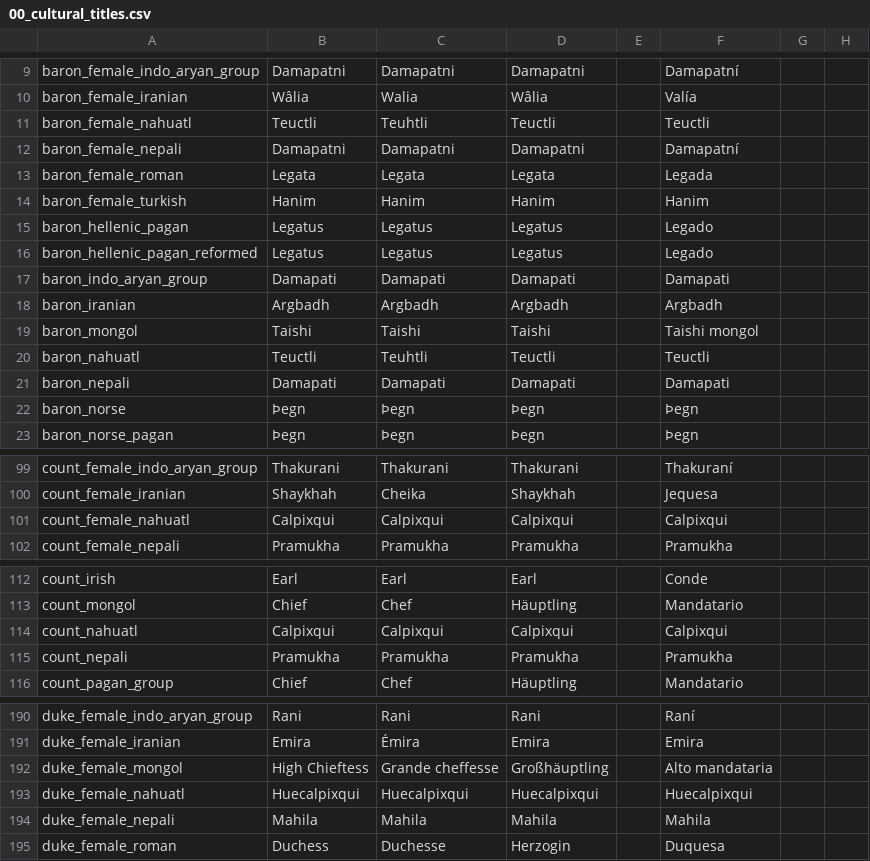
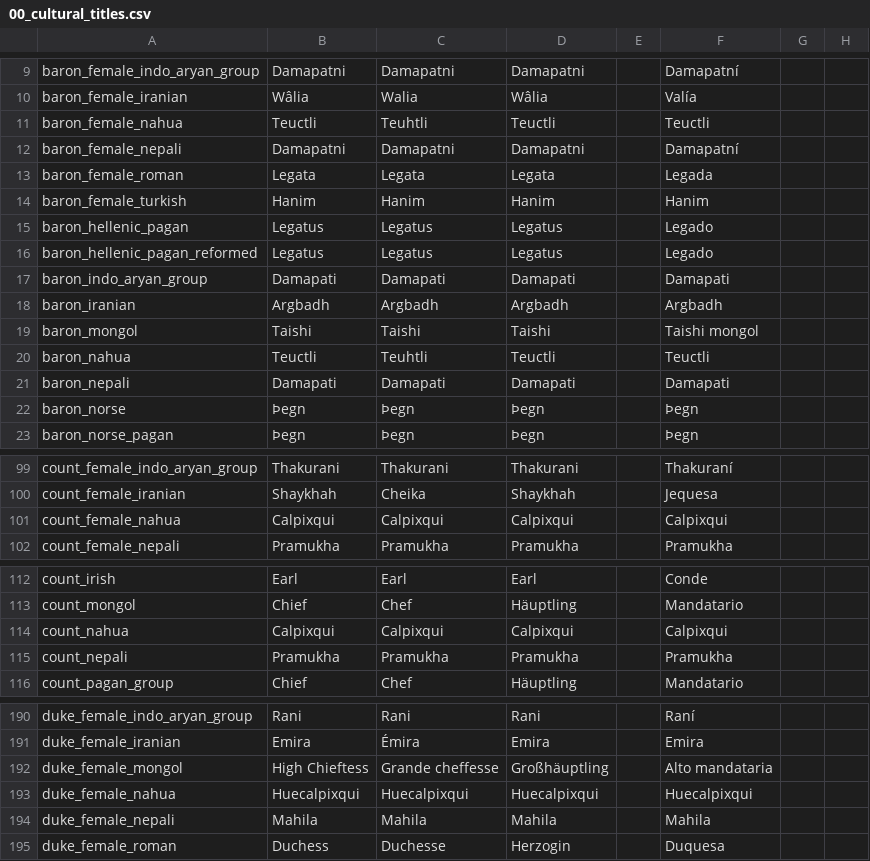
Before and after one commit to Aerotinge/TingedSlate, a CSV file: localisation/00_cultural_titles.csv, drawn as a sheet; only a part is shown, gaps mark what is left out; the diff covers the shown part only; the diff names each change by its address in the sheet, - before the commit and + after, or states it on an @@ line.

```diff
--- a/localisation/00_cultural_titles.csv
+++ b/localisation/00_cultural_titles.csv
-A11: baron_female_nahuatl
+A11: baron_female_nahua
-A20: baron_nahuatl
+A20: baron_nahua
-A101: count_female_nahuatl
+A101: count_female_nahua
-A114: count_nahuatl
+A114: count_nahua
-A193: duke_female_nahuatl
+A193: duke_female_nahua
```
Also changed, not shown: 6 edited cells elsewhere in this file, localisation/00_decisions.csv, localisation/00_landed_titles.csv, 14 other files.
